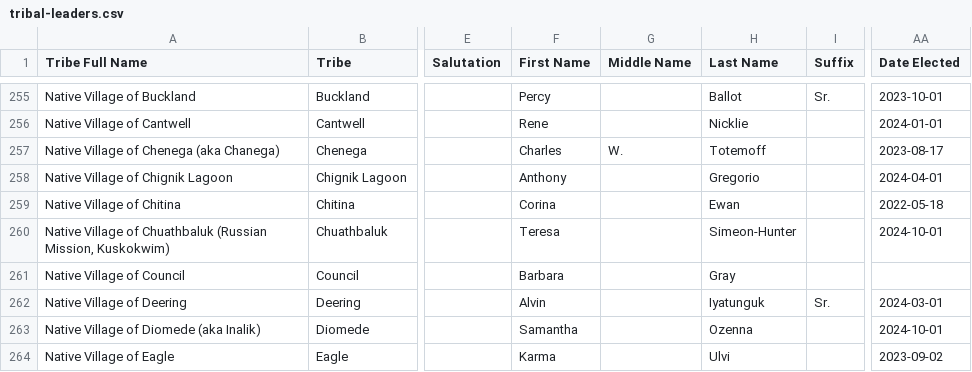
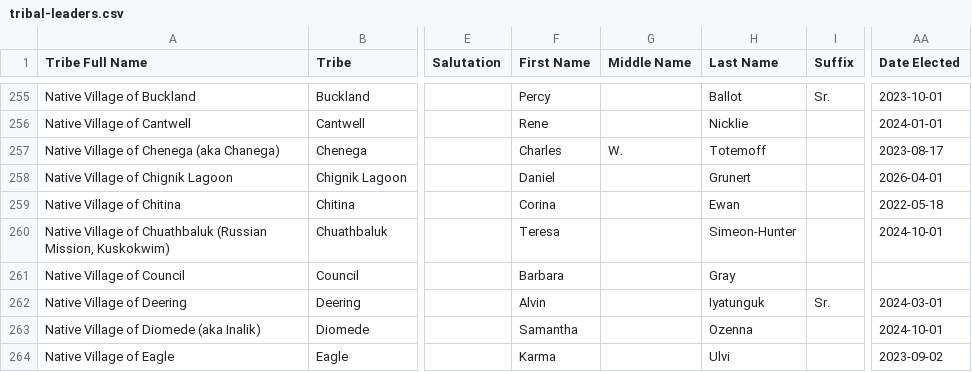
Before and after one commit to cisagov/flat-tribal-leaders, a CSV file: tribal-leaders.csv, drawn as a sheet; only a part is shown, gaps mark what is left out; the diff names each change by its address in the sheet, - before the commit and + after, or states it on an @@ line.

Commit message:
Flat: latest data (2026-01-17T06:13:29.430Z) {   "date": "2026-01-17T06:13:29.430Z",   "files": [     {       "name": "tribal-leaders.csv",       "deltaBytes": -2,       "source": "https://services1.arcgis.com/UxqqIfhng71wUT9x/arcgis/rest/services/TribalLeadership_Directory/FeatureServer/replicafilescache/TribalLeadership_Directory_-8807089639668789909.csv"     }   ] }

```diff
--- a/tribal-leaders.csv
+++ b/tribal-leaders.csv
-F258 (First Name): Anthony
+F258 (First Name): Daniel
-H258 (Last Name): Gregorio
+H258 (Last Name): Grunert
-AA258 (Date Elected): 2024-04-01
+AA258 (Date Elected): 2026-04-01
```
